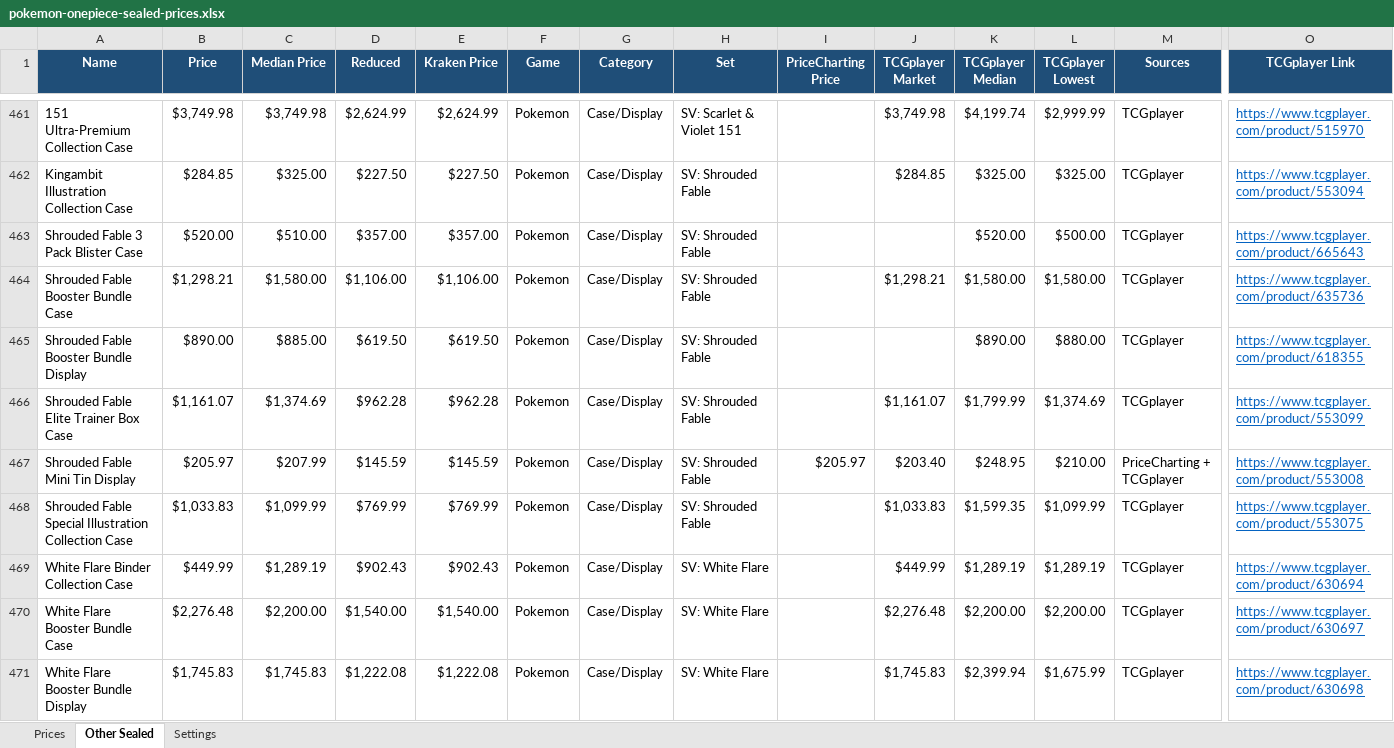
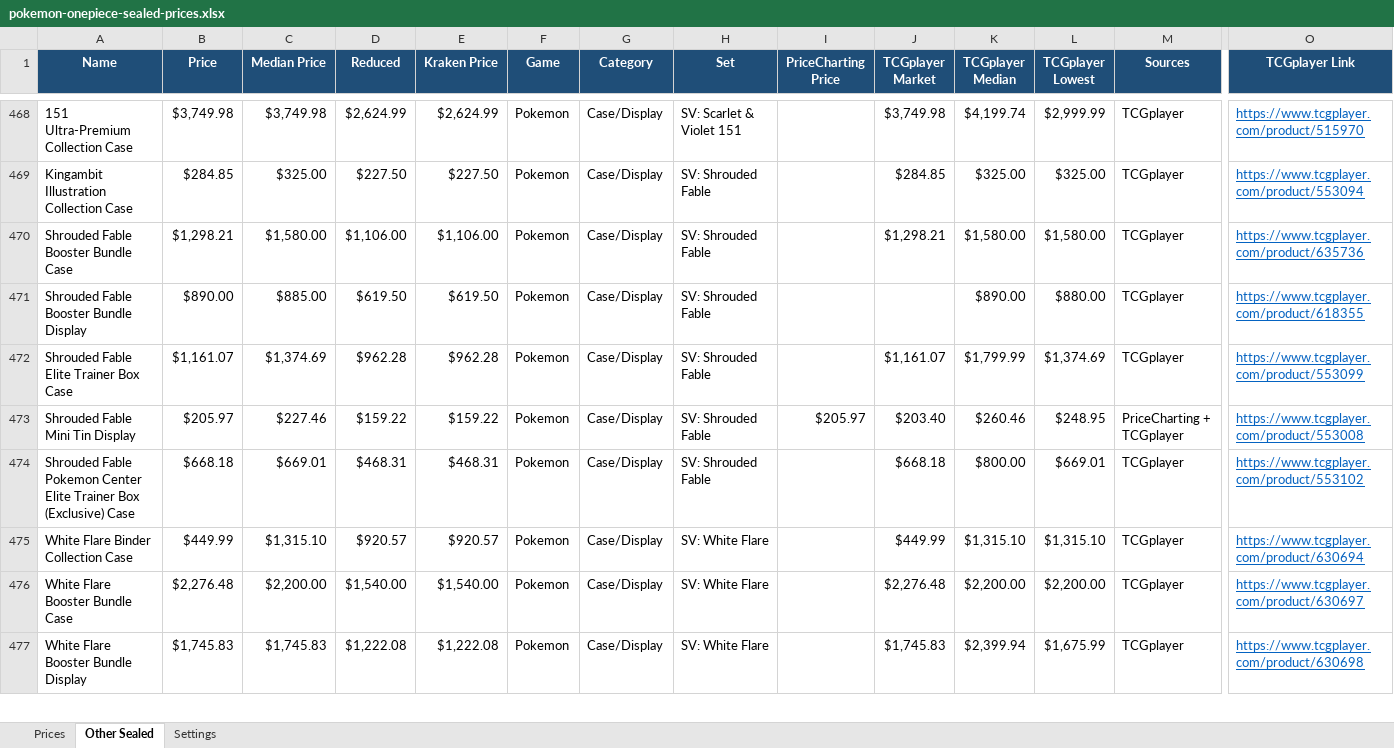
Before and after one commit to Erina1995/Lafleur, an Excel workbook: data/prices/pokemon-onepiece-sealed-prices.xlsx, sheet Other Sealed, drawn as a sheet; only a part is shown, gaps mark what is left out; values as stored, in another font and other column widths than the file's, no borders; removed rows and columns are numbered as before the commit, all else as after; rows hold the shown columns only; the diff covers the shown part only; the diff names each change by its address in the sheet, - before the commit and + after, or states it on an @@ line.

```diff
--- a/data/prices/pokemon-onepiece-sealed-prices.xlsx (sheet Other Sealed)
+++ b/data/prices/pokemon-onepiece-sealed-prices.xlsx (sheet Other Sealed)
-row 463: Shrouded Fable 3 Pack Blister Case | $520.00 | $510.00 | $357.00 | $357.00 | Pokemon | Case/Display | SV: Shrouded Fable |  |  | $520.00 | $500.00 | TCGplayer | https://www.tcgplayer.com/product/665643
-C473 (Median Price): $207.99
+C473 (Median Price): $227.46
-D473 (Reduced): $145.59
+D473 (Reduced): $159.22
-E473 (Kraken Price): $145.59
+E473 (Kraken Price): $159.22
-K473 (TCGplayer Median): $248.95
+K473 (TCGplayer Median): $260.46
-L473 (TCGplayer Lowest): $210.00
+L473 (TCGplayer Lowest): $248.95
-row 468: Shrouded Fable Special Illustration Collection Case | $1,033.83 | $1,099.99 | $769.99 | $769.99 | Pokemon | Case/Display | SV: Shrouded Fable |  | $1,033.83 | $1,599.35 | $1,099.99 | TCGplayer | https://www.tcgplayer.com/product/553075
+row 474: Shrouded Fable Pokemon Center Elite Trainer Box (Exclusive) Case | $668.18 | $669.01 | $468.31 | $468.31 | Pokemon | Case/Display | SV: Shrouded Fable |  | $668.18 | $800.00 | $669.01 | TCGplayer | https://www.tcgplayer.com/product/553102
-C475 (Median Price): $1,289.19
+C475 (Median Price): $1,315.10
-D475 (Reduced): $902.43
+D475 (Reduced): $920.57
-E475 (Kraken Price): $902.43
+E475 (Kraken Price): $920.57
-K475 (TCGplayer Median): $1,289.19
+K475 (TCGplayer Median): $1,315.10
-L475 (TCGplayer Lowest): $1,289.19
+L475 (TCGplayer Lowest): $1,315.10
```
Also changed, not shown: 48 added rows, 47 removed rows and 669 edited cells elsewhere in this sheet, sheet Prices, sheet Settings, formulas that keep their value, 2 other files.
